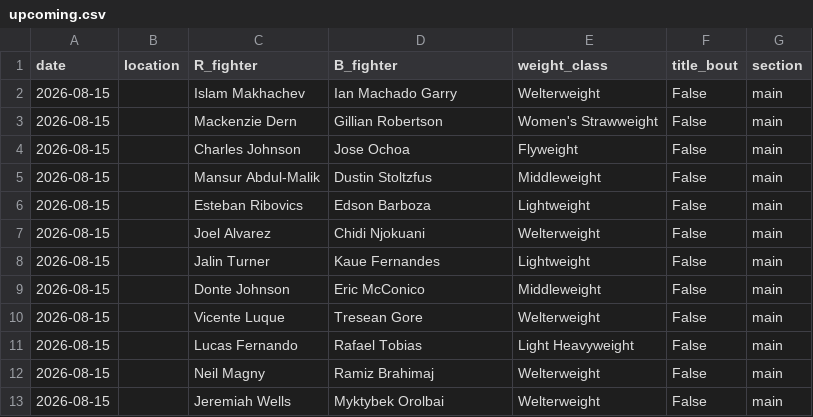
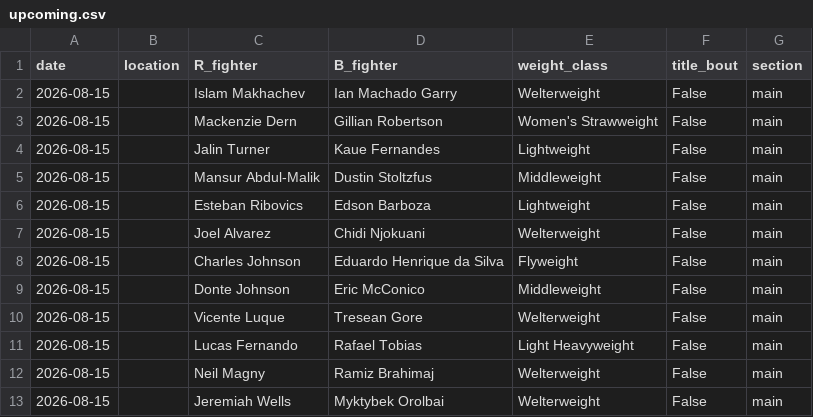
Before and after one commit to CheeseDagg/UFC-ODDS, a CSV file: Github/odds/upcoming.csv, drawn as a sheet.

```diff
--- a/Github/odds/upcoming.csv
+++ b/Github/odds/upcoming.csv
@@ -3,3 +3,3 @@ date,location,R_fighter,B_fighter,weight_class,title_bout,section
 2026-08-15,,Mackenzie Dern,Gillian Robertson,Women's Strawweight,False,main
-2026-08-15,,Charles Johnson,Jose Ochoa,Flyweight,False,main
+2026-08-15,,Jalin Turner,Kaue Fernandes,Lightweight,False,main
 2026-08-15,,Mansur Abdul-Malik,Dustin Stoltzfus,Middleweight,False,main
@@ -7,3 +7,3 @@ date,location,R_fighter,B_fighter,weight_class,title_bout,section
 2026-08-15,,Joel Alvarez,Chidi Njokuani,Welterweight,False,main
-2026-08-15,,Jalin Turner,Kaue Fernandes,Lightweight,False,main
+2026-08-15,,Charles Johnson,Eduardo Henrique da Silva,Flyweight,False,main
 2026-08-15,,Donte Johnson,Eric McConico,Middleweight,False,main
```
Also changed, not shown: Github/data/ufc_predictions.csv, 10 other files.
